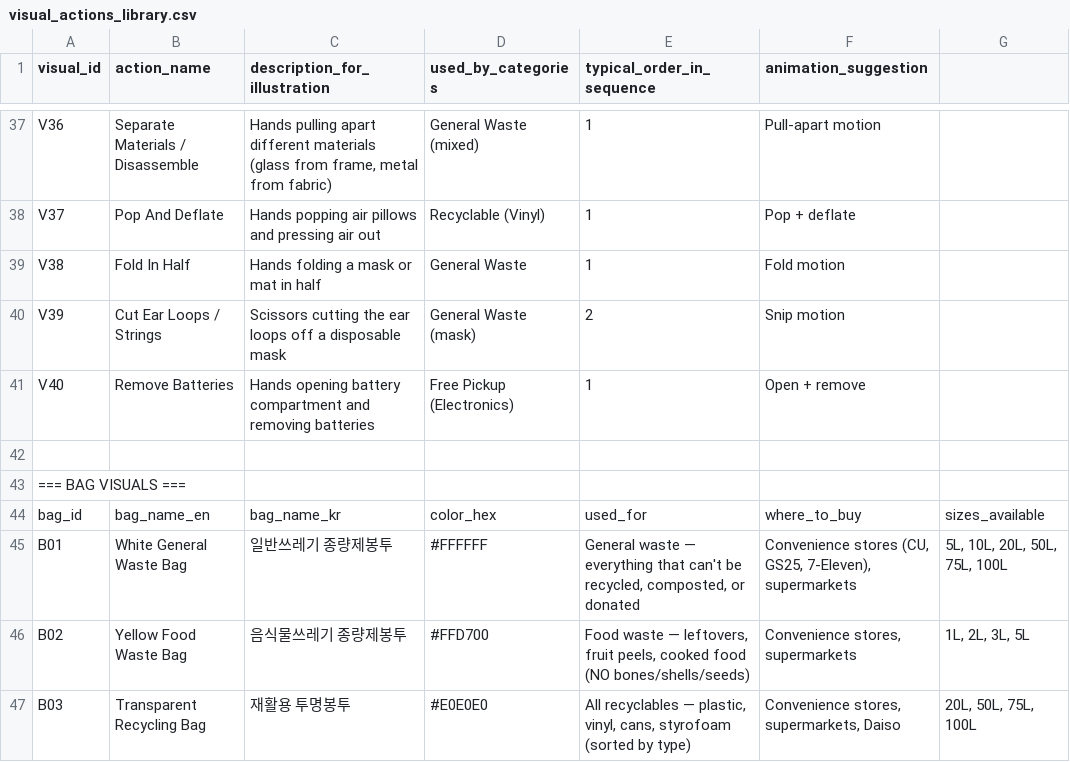
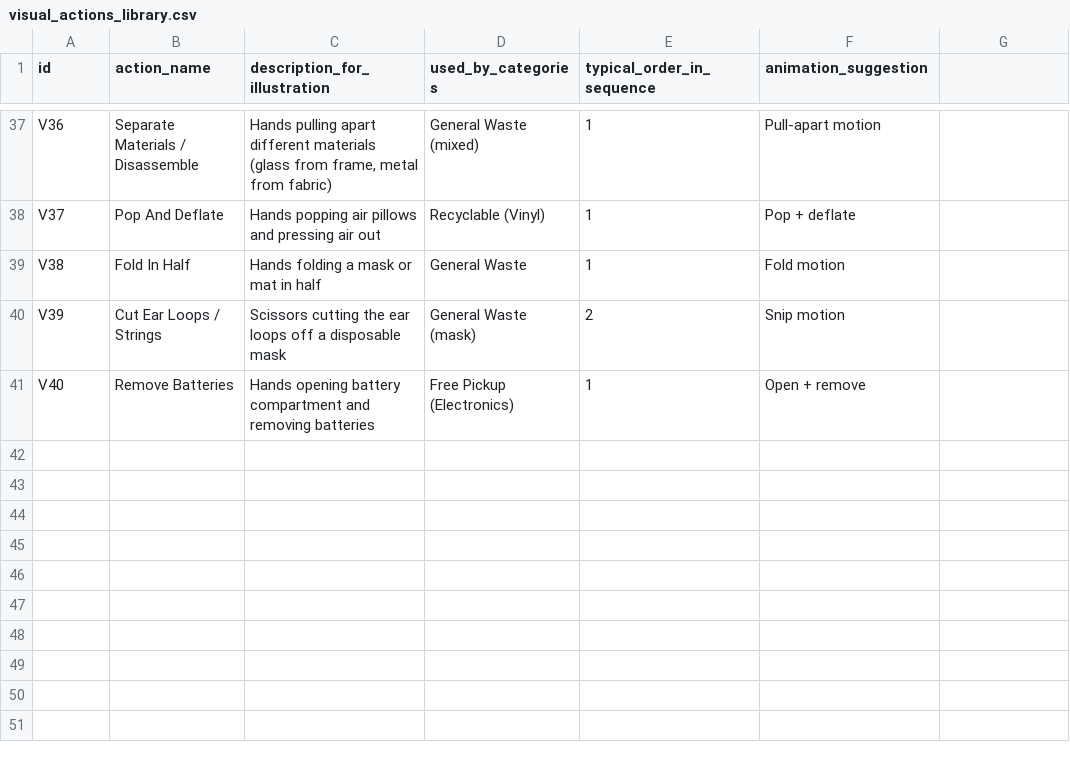
Before and after one commit to YeonSeong-Lee/sseuregi-king, a CSV file: docs/data-sources/visual_actions_library.csv, drawn as a sheet; only a part is shown, gaps mark what is left out; the diff names each change by its address in the sheet, - before the commit and + after, or states it on an @@ line.

Commit message:
refactor(data): remove trash_master_database_FULL.csv and update visual action definitions
- Deleted the trash_master_database_FULL.csv file as it is no longer needed.
- Updated the visual action definitions in the visual_actions_library.csv to streamline the data structure.
- Adjusted the build script to reflect these changes, ensuring it now only processes relevant visual action data.

```diff
--- a/docs/data-sources/visual_actions_library.csv
+++ b/docs/data-sources/visual_actions_library.csv
-A1: visual_id
+A1: id
-row 42: (empty)
-row 43: === BAG VISUALS ===
-row 44: bag_id | bag_name_en | bag_name_kr | color_hex | used_for | where_to_buy | sizes_available
-row 45: B01 | White General Waste Bag | 일반쓰레기 종량제봉투 | #FFFFFF | General waste — everything that can't be recycled, composted, or donated | Convenience stores (CU, GS25, 7-Eleven), supermarkets | 5L, 10L, 20L, 50L, 75L, 100L
-row 46: B02 | Yellow Food Waste Bag | 음식물쓰레기 종량제봉투 | #FFD700 | Food waste — leftovers, fruit peels, cooked food (NO bones/shells/seeds) | Convenience stores, supermarkets | 1L, 2L, 3L, 5L
-row 47: B03 | Transparent Recycling Bag | 재활용 투명봉투 | #E0E0E0 | All recyclables — plastic, vinyl, cans, styrofoam (sorted by type) | Convenience stores, supermarkets, Daiso | 20L, 50L, 75L, 100L
```
Also changed, not shown: 4 other files.
